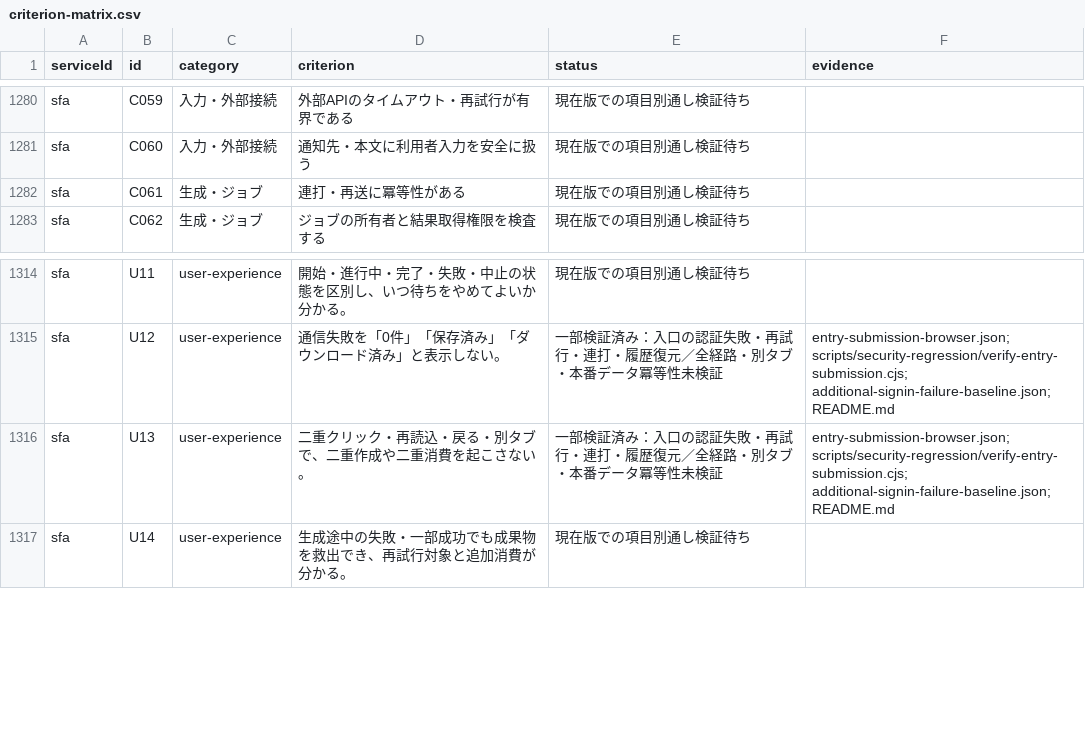
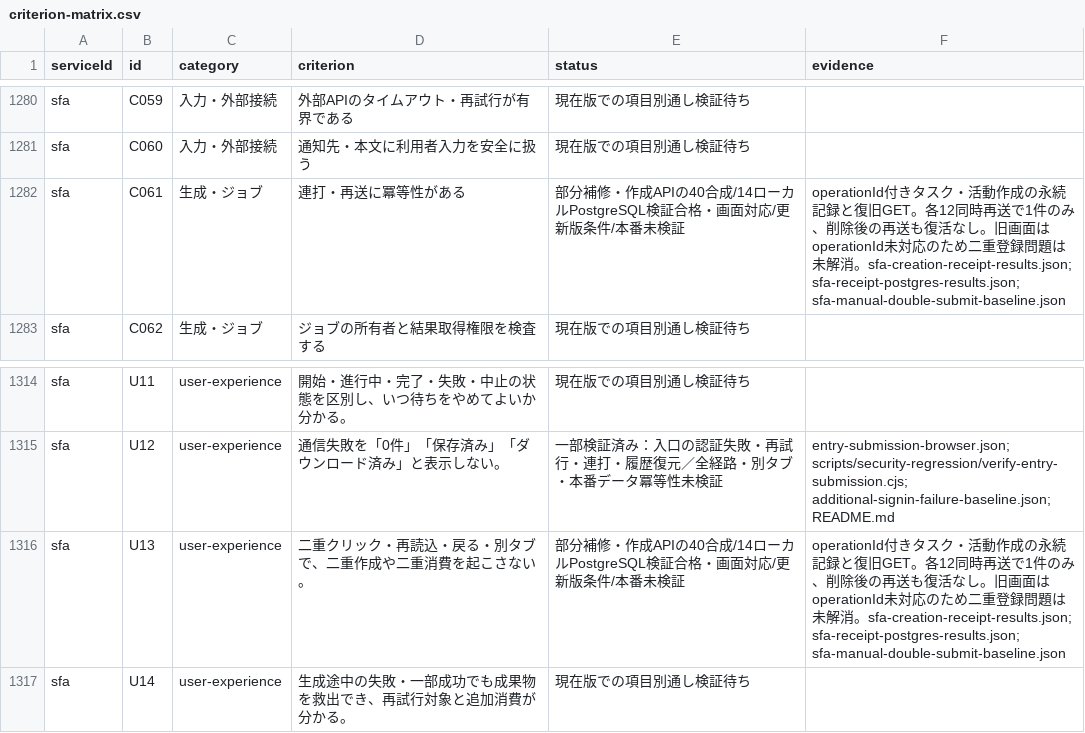
Before and after one commit to k-mitsumori-cmd/doya-ai, a CSV file: docs/audits/2026-10-06-all-services-recheck/criterion-matrix.csv, drawn as a sheet; only a part is shown, gaps mark what is left out.

Commit message:
fix(sfa): retain creation receipts for safe retry and recovery

```diff
--- a/docs/audits/2026-10-06-all-services-recheck/criterion-matrix.csv
+++ b/docs/audits/2026-10-06-all-services-recheck/criterion-matrix.csv
@@ -1281,3 +1281,3 @@ sfa,C059,入力・外部接続,外部APIのタイムアウト・再試行が有
 sfa,C060,入力・外部接続,通知先・本文に利用者入力を安全に扱う,現在版での項目別通し検証待ち,
-sfa,C061,生成・ジョブ,連打・再送に冪等性がある,現在版での項目別通し検証待ち,
+sfa,C061,生成・ジョブ,連打・再送に冪等性がある,部分補修・作成APIの40合成/14ローカルPostgreSQL検証合格・画面対応/更新版条件/本番未検証,operationId付きタスク・活動作成の永続記録と復旧GET。各12同時再送で1件のみ、削除後の再送も復活なし。旧画面はoperationId未対応のため二重登録問題は未解消。sfa-creation-receipt-results.json; sfa-receipt-postgres-results.json; sfa-manual-double-submit-baseline.json
 sfa,C062,生成・ジョブ,ジョブの所有者と結果取得権限を検査する,現在版での項目別通し検証待ち,
@@ -1315,3 +1315,3 @@ sfa,U11,user-experience,開始・進行中・完了・失敗・中止の状態
 sfa,U12,user-experience,通信失敗を「0件」「保存済み」「ダウンロード済み」と表示しない。,一部検証済み：入口の認証失敗・再試行・連打・履歴復元／全経路・別タブ・本番データ冪等性未検証,entry-submission-browser.json; scripts/security-regression/verify-entry-submission.cjs; additional-signin-failure-baseline.json; README.md
-sfa,U13,user-experience,二重クリック・再読込・戻る・別タブで、二重作成や二重消費を起こさない。,一部検証済み：入口の認証失敗・再試行・連打・履歴復元／全経路・別タブ・本番データ冪等性未検証,entry-submission-browser.json; scripts/security-regression/verify-entry-submission.cjs; additional-signin-failure-baseline.json; README.md
+sfa,U13,user-experience,二重クリック・再読込・戻る・別タブで、二重作成や二重消費を起こさない。,部分補修・作成APIの40合成/14ローカルPostgreSQL検証合格・画面対応/更新版条件/本番未検証,operationId付きタスク・活動作成の永続記録と復旧GET。各12同時再送で1件のみ、削除後の再送も復活なし。旧画面はoperationId未対応のため二重登録問題は未解消。sfa-creation-receipt-results.json; sfa-receipt-postgres-results.json; sfa-manual-double-submit-baseline.json
 sfa,U14,user-experience,生成途中の失敗・一部成功でも成果物を救出でき、再試行対象と追加消費が分かる。,現在版での項目別通し検証待ち,
```
Also changed, not shown: 20 other files.
